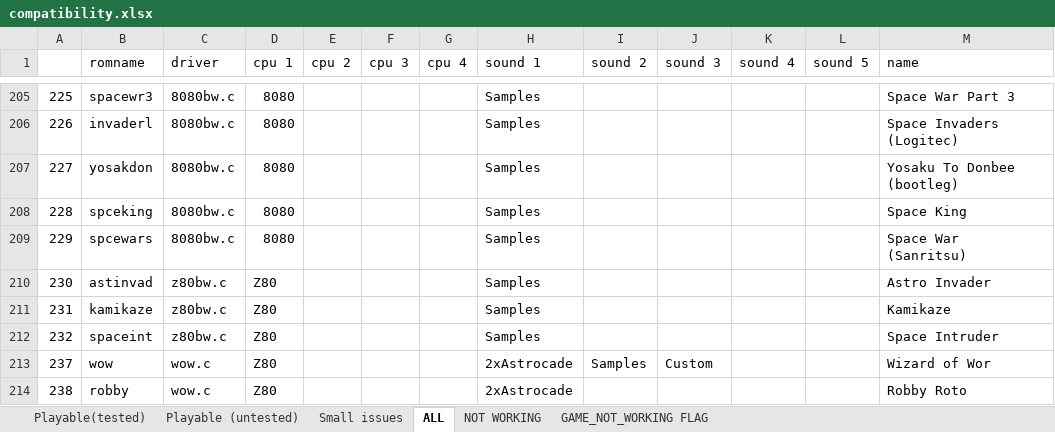
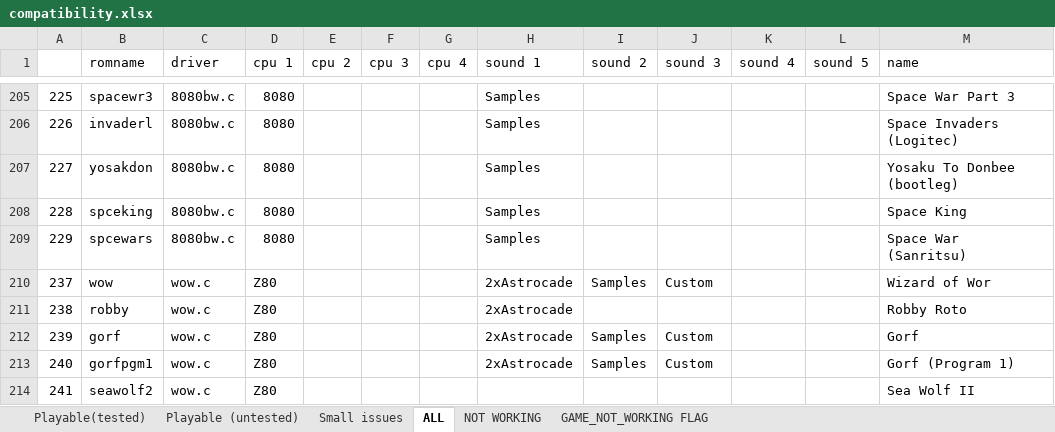
Before and after one commit to georgemoralis/arcadeflex, an Excel workbook: 0.36/compatibility.xlsx, sheet ALL, drawn as a sheet; only a part is shown, gaps mark what is left out; the shorter side is filled out with more unchanged rows; values as stored, in another font and other column widths than the file's, no borders; the diff names each change by its address in the sheet, - before the commit and + after, or states it on an @@ line.

Commit message:
036 : z80bw driver

```diff
--- a/0.36/compatibility.xlsx (sheet ALL)
+++ b/0.36/compatibility.xlsx (sheet ALL)
-row 210: 230 | astinvad | z80bw.c | Z80 |  |  |  | Samples |  |  |  |  | Astro Invader
-row 211: 231 | kamikaze | z80bw.c | Z80 |  |  |  | Samples |  |  |  |  | Kamikaze
-row 212: 232 | spaceint | z80bw.c | Z80 |  |  |  | Samples |  |  |  |  | Space Intruder
```
Also changed, not shown: sheet Playable (untested), 7 other files.
